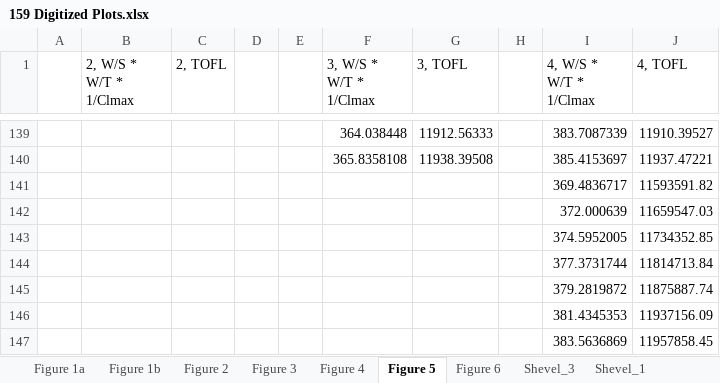
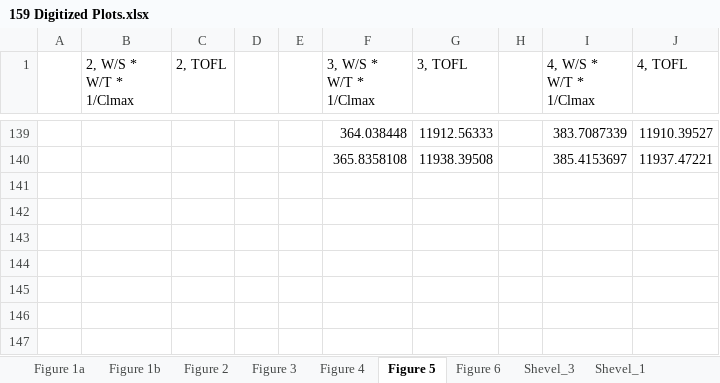
Before and after one commit to ThomasSlagle/MAE136-MAE158-MAE159_Aircraft_Design_and_Analysis_Course_Series, an Excel workbook: MAE 159/Other data/159 Digitized Plots.xlsx, sheet Figure 5, drawn as a sheet; only a part is shown, gaps mark what is left out; values as stored, in another font and other column widths than the file's, no borders; charts and pictures not drawn; the diff names each change by its address in the sheet, - before the commit and + after, or states it on an @@ line.

Commit message:
Fixed 4 engine plot, found correct code value

```diff
--- a/MAE 159/Other data/159 Digitized Plots.xlsx (sheet Figure 5)
+++ b/MAE 159/Other data/159 Digitized Plots.xlsx (sheet Figure 5)
-row 141:  |  |  |  |  |  |  |  | 369.4836717 | 11593591.82
-row 142:  |  |  |  |  |  |  |  | 372.000639 | 11659547.03
-row 143:  |  |  |  |  |  |  |  | 374.5952005 | 11734352.85
-row 144:  |  |  |  |  |  |  |  | 377.3731744 | 11814713.84
-row 145:  |  |  |  |  |  |  |  | 379.2819872 | 11875887.74
-row 146:  |  |  |  |  |  |  |  | 381.4345353 | 11937156.09
-row 147:  |  |  |  |  |  |  |  | 383.5636869 | 11957858.45
```
Also changed, not shown: charts or pictures, 4 other files.
